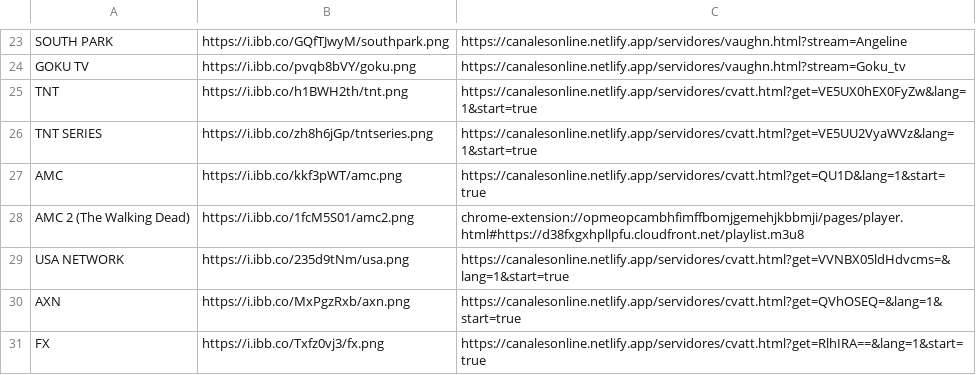
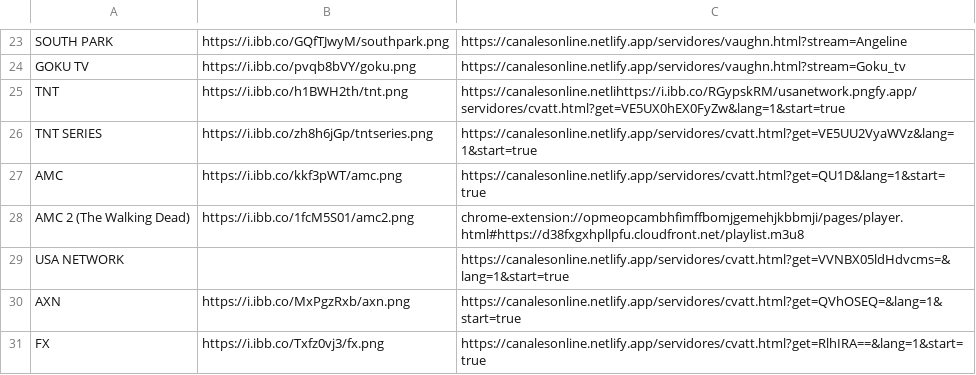
Before and after one commit to galvanoteca2001/FLOW, a CSV file: canales-16-2-25.csv, drawn as a sheet; only a part is shown, gaps mark what is left out.

Commit message:
Update canales-16-2-25.csv

```diff
--- a/canales-16-2-25.csv
+++ b/canales-16-2-25.csv
@@ -24,3 +24,3 @@ SOUTH PARK,https://i.ibb.co/GQfTJwyM/southpark.png,https://canalesonline.netlify
 GOKU TV,https://i.ibb.co/pvqb8bVY/goku.png,https://canalesonline.netlify.app/servidores/vaughn.html?stream=Goku_tv
-TNT ,https://i.ibb.co/h1BWH2th/tnt.png,https://canalesonline.netlify.app/servidores/cvatt.html?get=VE5UX0hEX0FyZw&lang=1&start=true
+TNT ,https://i.ibb.co/h1BWH2th/tnt.png,https://canalesonline.netlihttps://i.ibb.co/RGypskRM/usanetwork.pngfy.app/servidores/cvatt.html?get=VE5UX0hEX0FyZw&lang=1&start=true
 TNT SERIES ,https://i.ibb.co/zh8h6jGp/tntseries.png,https://canalesonline.netlify.app/servidores/cvatt.html?get=VE5UU2VyaWVz&lang=1&start=true
@@ -28,3 +28,3 @@ AMC ,https://i.ibb.co/kkf3pWT/amc.png,https://canalesonline.netlify.app/servidor
 AMC 2 (The Walking Dead),https://i.ibb.co/1fcM5S01/amc2.png,chrome-extension://opmeopcambhfimffbomjgemehjkbbmji/pages/player.html#https://d38fxgxhpllpfu.cloudfront.net/playlist.m3u8
-USA NETWORK,https://i.ibb.co/235d9tNm/usa.png,https://canalesonline.netlify.app/servidores/cvatt.html?get=VVNBX05ldHdvcms=&lang=1&start=true
+USA NETWORK,,https://canalesonline.netlify.app/servidores/cvatt.html?get=VVNBX05ldHdvcms=&lang=1&start=true
 AXN ,https://i.ibb.co/MxPgzRxb/axn.png,https://canalesonline.netlify.app/servidores/cvatt.html?get=QVhOSEQ=&lang=1&start=true
```
